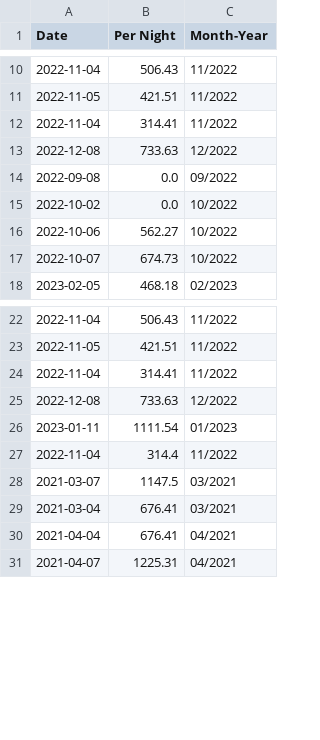
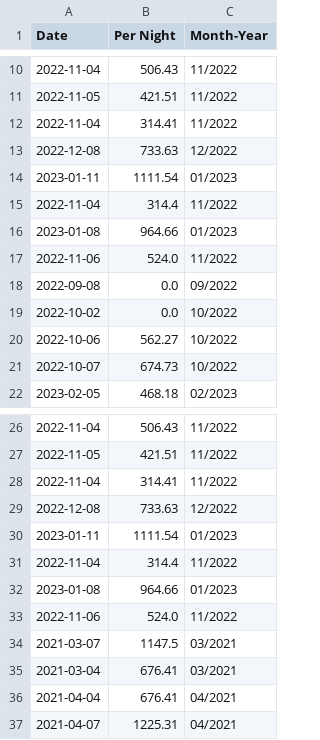
Before and after one commit to DataBrenes/TigerProjects, a CSV file: Scrapers/GrandWelcome/Scraper/app/reports/breakdown.csv, drawn as a sheet; only a part is shown, gaps mark what is left out.

```diff
--- a/Scrapers/GrandWelcome/Scraper/app/reports/breakdown.csv
+++ b/Scrapers/GrandWelcome/Scraper/app/reports/breakdown.csv
@@ -13,2 +13,6 @@ Date,Per Night,Month-Year
 2022-12-08,733.63,12/2022
+2023-01-11,1111.54,01/2023
+2022-11-04,314.4,11/2022
+2023-01-08,964.66,01/2023
+2022-11-06,524.0,11/2022
 2022-09-08,0.0,09/2022
@@ -27,2 +31,4 @@ Date,Per Night,Month-Year
 2022-11-04,314.4,11/2022
+2023-01-08,964.66,01/2023
+2022-11-06,524.0,11/2022
 2021-03-07,1147.5,03/2021
```
Also changed, not shown: Scrapers/GrandWelcome/Scraper/app/reservations/All_reservations.csv, 3 other files.
